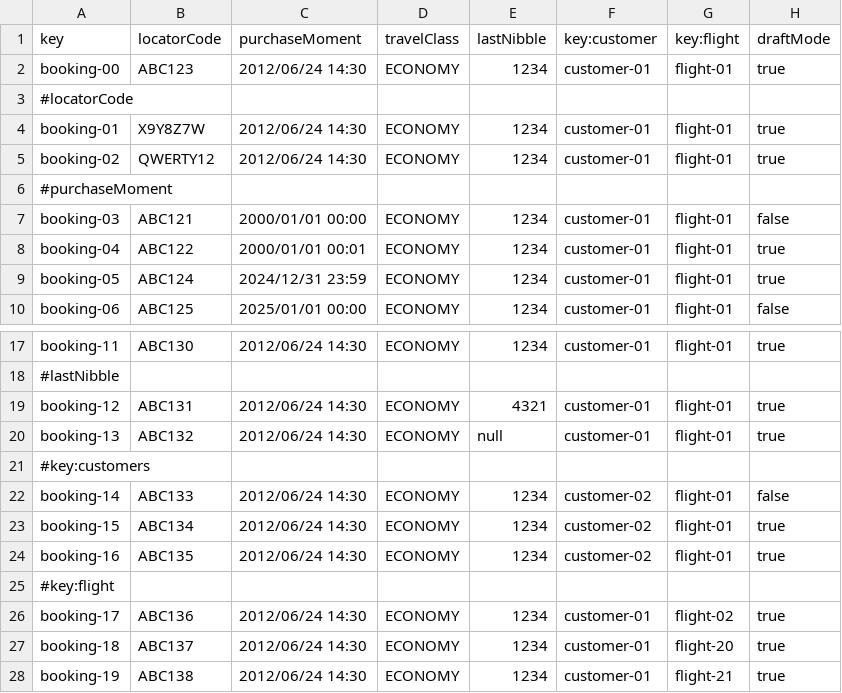
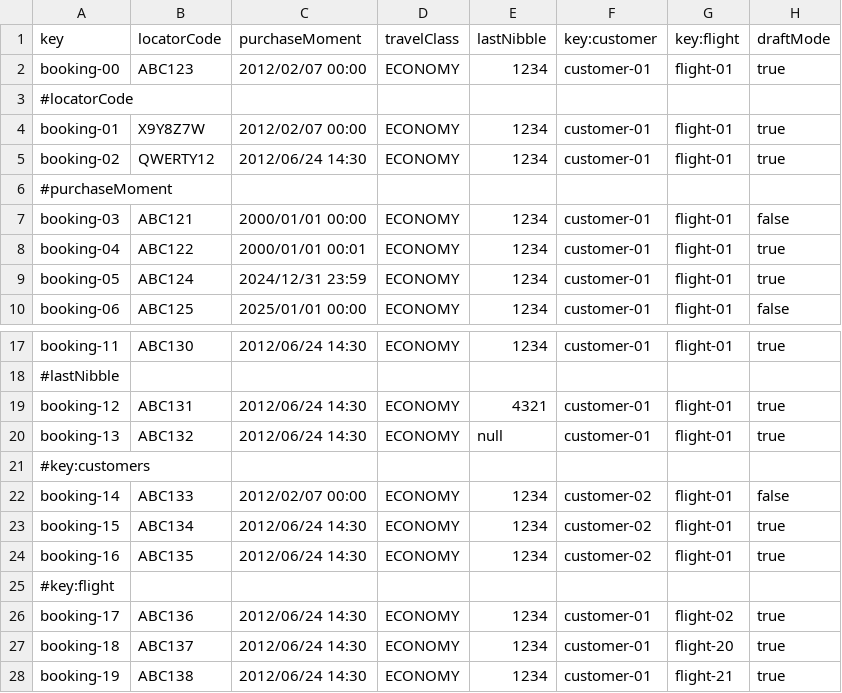
Before and after one commit to DP2-C1-049/D04, a CSV file: src/main/resources/WEB-INF/data/sample/booking.csv, drawn as a sheet; only a part is shown, gaps mark what is left out.

Commit message:
cambio de fecha en algunas filas del booking.csv

```diff
--- a/src/main/resources/WEB-INF/data/sample/booking.csv
+++ b/src/main/resources/WEB-INF/data/sample/booking.csv
@@ -1,5 +1,5 @@
 key,locatorCode,purchaseMoment,travelClass,lastNibble,key:customer,key:flight,draftMode
-booking-00,ABC123,2012/06/24 14:30,ECONOMY,1234,customer-01,flight-01,true
+booking-00,ABC123,2012/02/07 00:00,ECONOMY,1234,customer-01,flight-01,true
 #locatorCode
-booking-01,X9Y8Z7W,2012/06/24 14:30,ECONOMY,1234,customer-01,flight-01,true
+booking-01,X9Y8Z7W,2012/02/07 00:00,ECONOMY,1234,customer-01,flight-01,true
 booking-02,QWERTY12,2012/06/24 14:30,ECONOMY,1234,customer-01,flight-01,true
@@ -21,3 +21,3 @@ booking-13,ABC132,2012/06/24 14:30,ECONOMY,null,customer-01,flight-01,true
 #key:customers
-booking-14,ABC133,2012/06/24 14:30,ECONOMY,1234,customer-02,flight-01,false
+booking-14,ABC133,2012/02/07 00:00,ECONOMY,1234,customer-02,flight-01,false
 booking-15,ABC134,2012/06/24 14:30,ECONOMY,1234,customer-02,flight-01,true
```
